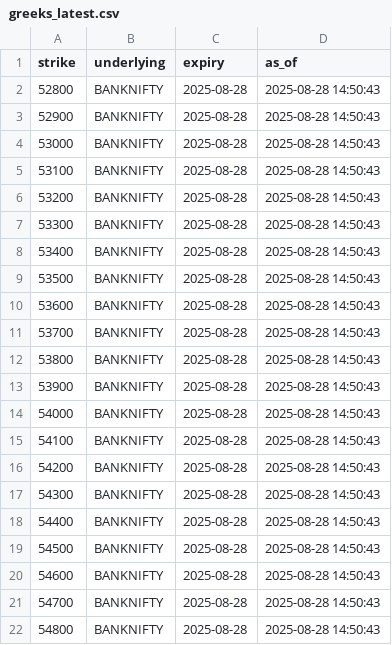
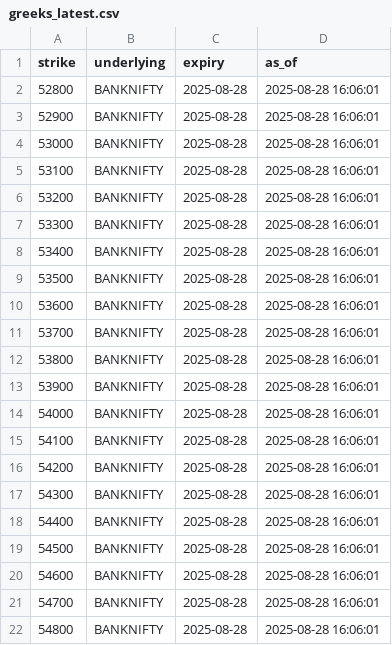
Before and after one commit to hridayhrathi-ship-it/india-options-drops, a CSV file: exports/greeks_latest.csv, drawn as a sheet.

```diff
--- a/exports/greeks_latest.csv
+++ b/exports/greeks_latest.csv
@@ -1,22 +1,22 @@
 strike,underlying,expiry,as_of
-52800,BANKNIFTY,2025-08-28,2025-08-28 14:50:43
-52900,BANKNIFTY,2025-08-28,2025-08-28 14:50:43
-53000,BANKNIFTY,2025-08-28,2025-08-28 14:50:43
-53100,BANKNIFTY,2025-08-28,2025-08-28 14:50:43
-53200,BANKNIFTY,2025-08-28,2025-08-28 14:50:43
-53300,BANKNIFTY,2025-08-28,2025-08-28 14:50:43
-53400,BANKNIFTY,2025-08-28,2025-08-28 14:50:43
-53500,BANKNIFTY,2025-08-28,2025-08-28 14:50:43
-53600,BANKNIFTY,2025-08-28,2025-08-28 14:50:43
-53700,BANKNIFTY,2025-08-28,2025-08-28 14:50:43
-53800,BANKNIFTY,2025-08-28,2025-08-28 14:50:43
-53900,BANKNIFTY,2025-08-28,2025-08-28 14:50:43
-54000,BANKNIFTY,2025-08-28,2025-08-28 14:50:43
-54100,BANKNIFTY,2025-08-28,2025-08-28 14:50:43
-54200,BANKNIFTY,2025-08-28,2025-08-28 14:50:43
-54300,BANKNIFTY,2025-08-28,2025-08-28 14:50:43
-54400,BANKNIFTY,2025-08-28,2025-08-28 14:50:43
-54500,BANKNIFTY,2025-08-28,2025-08-28 14:50:43
-54600,BANKNIFTY,2025-08-28,2025-08-28 14:50:43
-54700,BANKNIFTY,2025-08-28,2025-08-28 14:50:43
-54800,BANKNIFTY,2025-08-28,2025-08-28 14:50:43
+52800,BANKNIFTY,2025-08-28,2025-08-28 16:06:01
+52900,BANKNIFTY,2025-08-28,2025-08-28 16:06:01
+53000,BANKNIFTY,2025-08-28,2025-08-28 16:06:01
+53100,BANKNIFTY,2025-08-28,2025-08-28 16:06:01
+53200,BANKNIFTY,2025-08-28,2025-08-28 16:06:01
+53300,BANKNIFTY,2025-08-28,2025-08-28 16:06:01
+53400,BANKNIFTY,2025-08-28,2025-08-28 16:06:01
+53500,BANKNIFTY,2025-08-28,2025-08-28 16:06:01
+53600,BANKNIFTY,2025-08-28,2025-08-28 16:06:01
+53700,BANKNIFTY,2025-08-28,2025-08-28 16:06:01
+53800,BANKNIFTY,2025-08-28,2025-08-28 16:06:01
+53900,BANKNIFTY,2025-08-28,2025-08-28 16:06:01
+54000,BANKNIFTY,2025-08-28,2025-08-28 16:06:01
+54100,BANKNIFTY,2025-08-28,2025-08-28 16:06:01
+54200,BANKNIFTY,2025-08-28,2025-08-28 16:06:01
+54300,BANKNIFTY,2025-08-28,2025-08-28 16:06:01
+54400,BANKNIFTY,2025-08-28,2025-08-28 16:06:01
+54500,BANKNIFTY,2025-08-28,2025-08-28 16:06:01
+54600,BANKNIFTY,2025-08-28,2025-08-28 16:06:01
+54700,BANKNIFTY,2025-08-28,2025-08-28 16:06:01
+54800,BANKNIFTY,2025-08-28,2025-08-28 16:06:01
```
Also changed, not shown: exports/india_vix_latest.csv, exports/option_chain_latest.csv, 1 other file.
